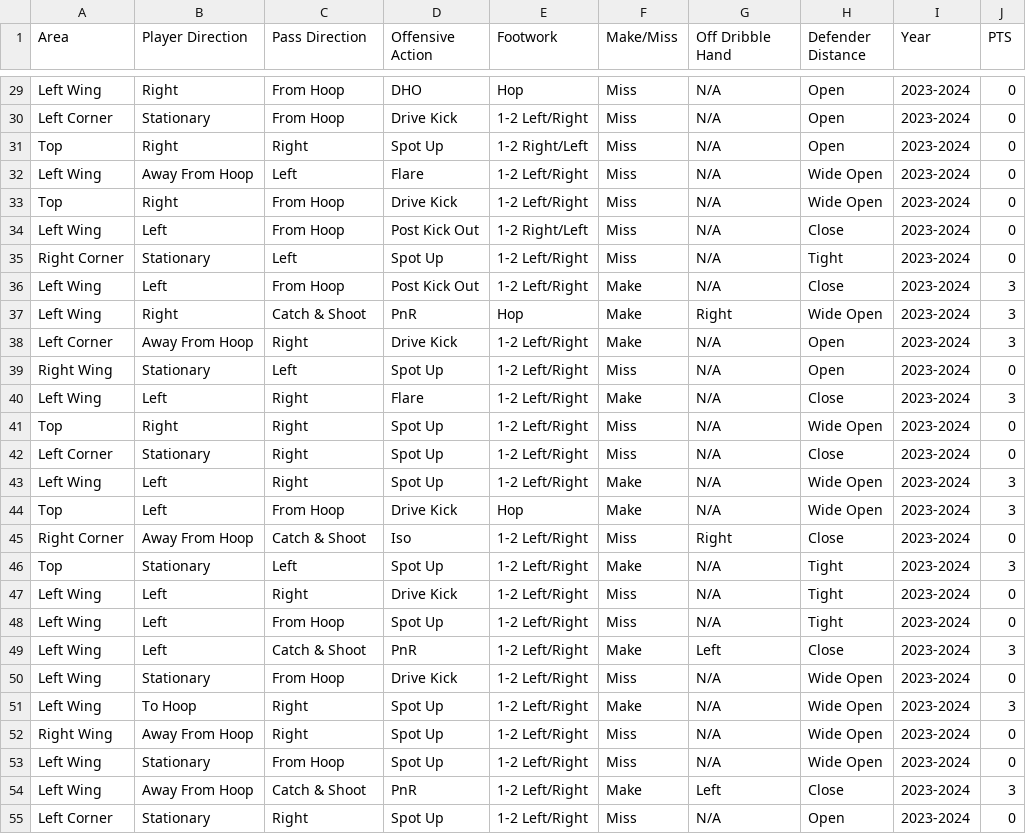
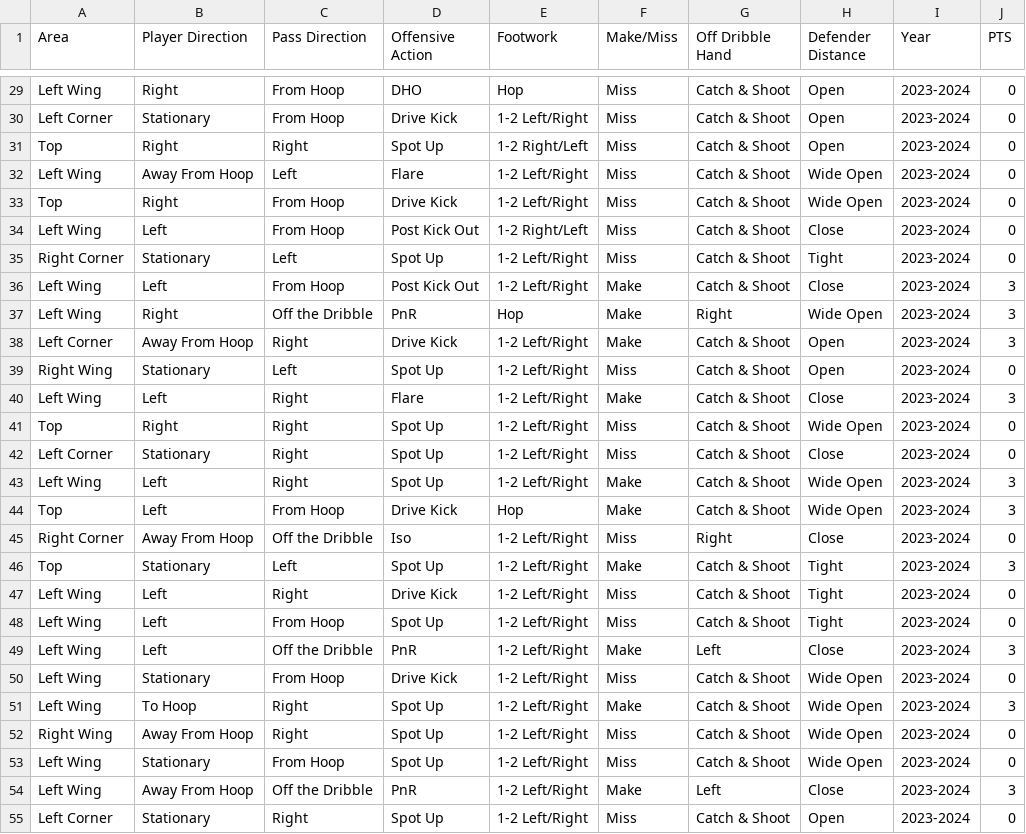
Before and after one commit to FutureRobotSoftware-int/legacy-warriors-stats-mobile, a CSV file: public/data/Pat-Spencer-Santa-Cruz-Shotdata.csv, drawn as a sheet; only a part is shown, gaps mark what is left out; the diff covers the shown part only; the diff names each change by its address in the sheet, - before the commit and + after, or states it on an @@ line.

```diff
--- a/public/data/Pat-Spencer-Santa-Cruz-Shotdata.csv
+++ b/public/data/Pat-Spencer-Santa-Cruz-Shotdata.csv
-G29:G36 (Off Dribble Hand): N/A
+G29:G36 (Off Dribble Hand): Catch & Shoot
-C37 (Pass Direction): Catch & Shoot
+C37 (Pass Direction): Off the Dribble
-G38:G44 (Off Dribble Hand): N/A
+G38:G44 (Off Dribble Hand): Catch & Shoot
-C45 (Pass Direction): Catch & Shoot
+C45 (Pass Direction): Off the Dribble
-G46:G48 (Off Dribble Hand): N/A
+G46:G48 (Off Dribble Hand): Catch & Shoot
-C49 (Pass Direction): Catch & Shoot
+C49 (Pass Direction): Off the Dribble
-G50:G53 (Off Dribble Hand): N/A
+G50:G53 (Off Dribble Hand): Catch & Shoot
-C54 (Pass Direction): Catch & Shoot
+C54 (Pass Direction): Off the Dribble
-G55 (Off Dribble Hand): N/A
+G55 (Off Dribble Hand): Catch & Shoot
```
Also changed, not shown: 109 edited cells elsewhere in this file, public/data/Brandon-Podziemski-Shotdata.csv, public/data/Buddy-Hield-Shotdata.csv, 3 other files.
